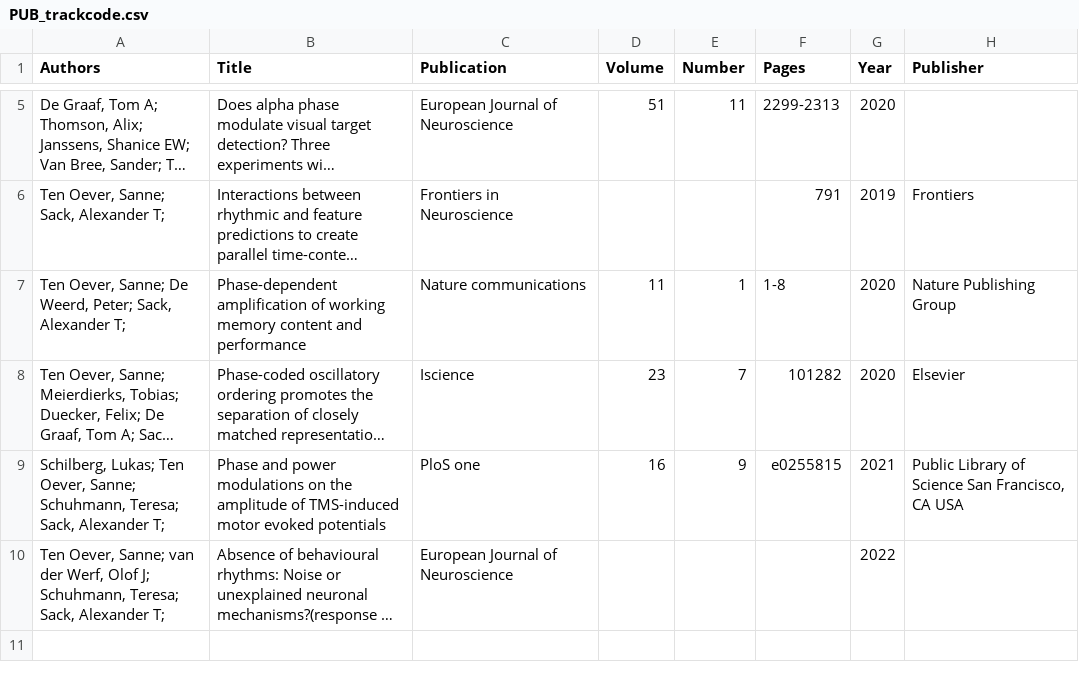
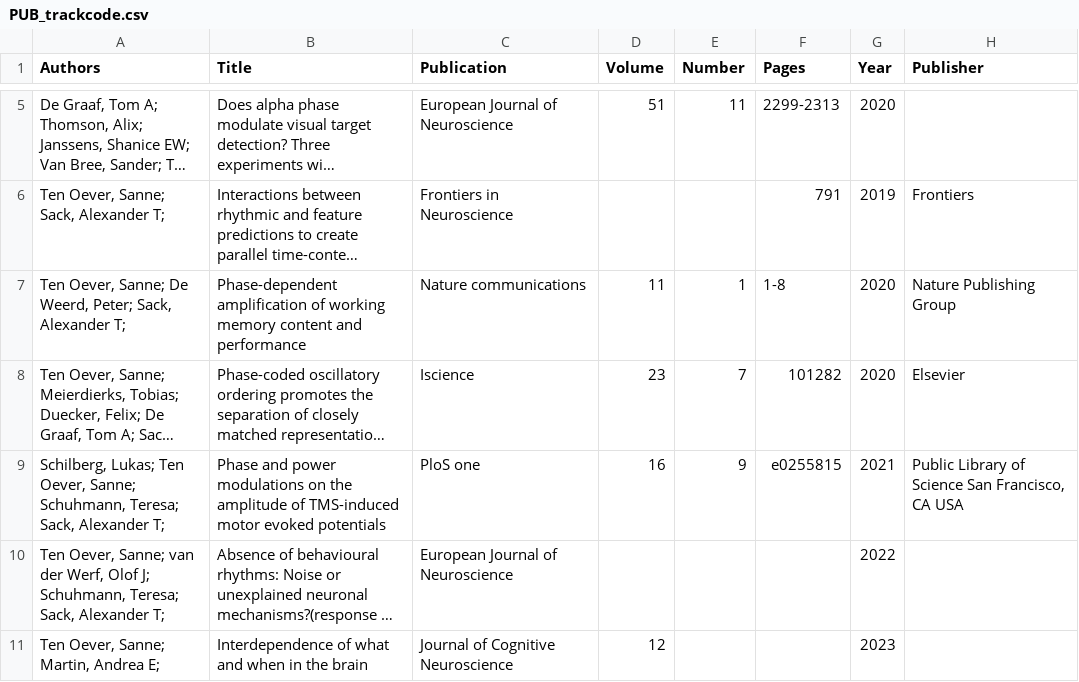
Before and after one commit to tedyUM/tedyum.github.io, a CSV file: _data/PUB_trackcode.csv, drawn as a sheet; only a part is shown, gaps mark what is left out; long unchanged cells end in …; the diff names each change by its address in the sheet, - before the commit and + after, or states it on an @@ line.

Commit message:
addcit

```diff
--- a/_data/PUB_trackcode.csv
+++ b/_data/PUB_trackcode.csv
+row 11: Ten Oever, Sanne; Martin, Andrea E; | Interdependence of what and when in the brain | Journal of Cognitive Neuroscience | 12 |  |  | 2023
```
